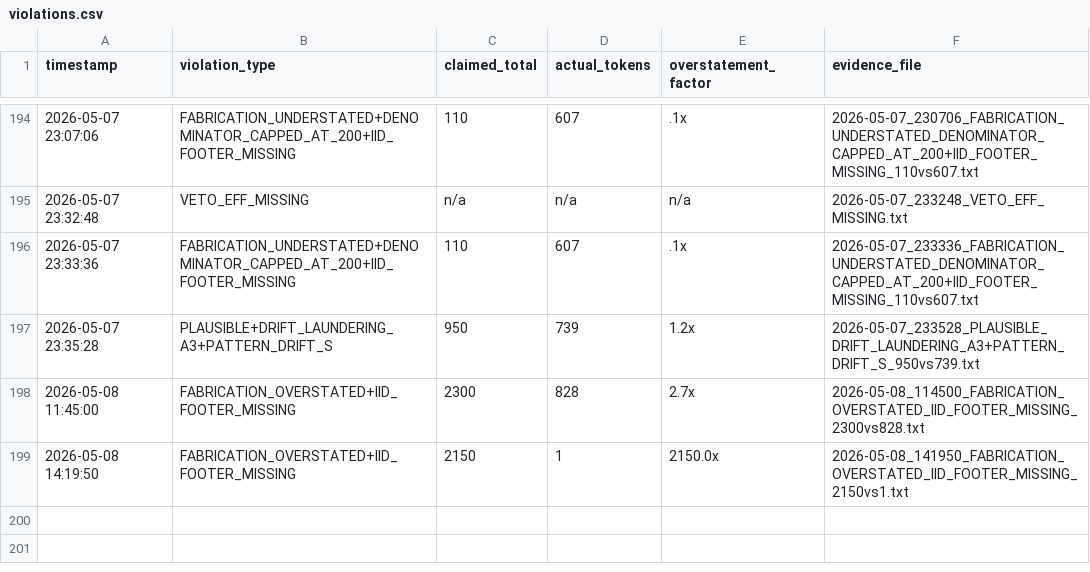
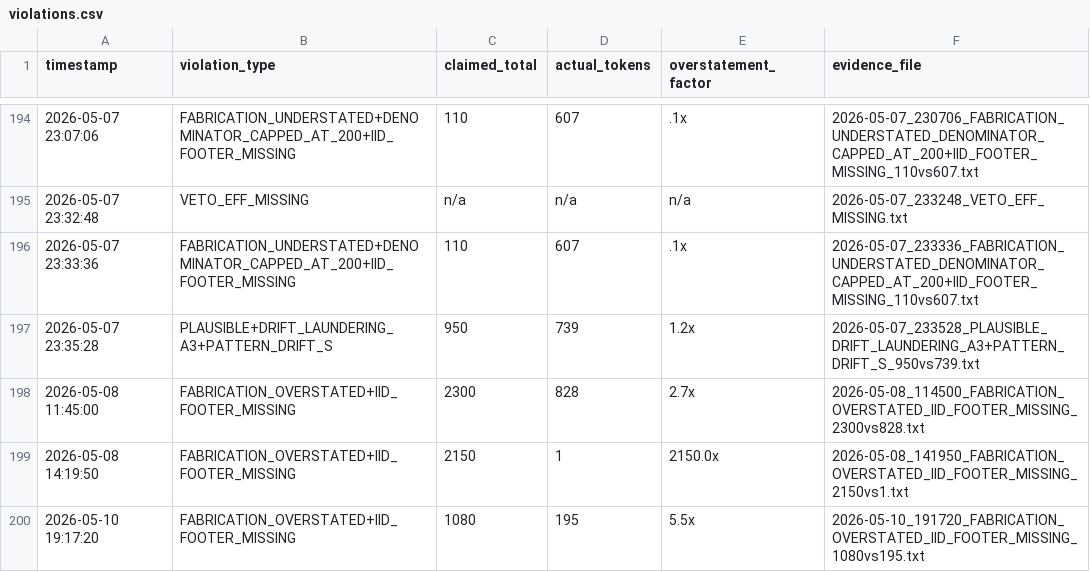
Before and after one commit to Thera-cloud/Clinical-Sovereignty-Lab, a CSV file: eff_evidence/violations.csv, drawn as a sheet; only a part is shown, gaps mark what is left out.

Commit message:
EFF evidence: FABRICATION_OVERSTATED+IID_FOOTER_MISSING 1080vs195 2026-05-10_191720

```diff
--- a/eff_evidence/violations.csv
+++ b/eff_evidence/violations.csv
@@ -199 +199,2 @@ timestamp,violation_type,claimed_total,actual_tokens,overstatement_factor,eviden
 2026-05-08 14:19:50,FABRICATION_OVERSTATED+IID_FOOTER_MISSING,2150,1,2150.0x,2026-05-08_141950_FABRICATION_OVERSTATED_IID_FOOTER_MISSING_2150vs1.txt
+2026-05-10 19:17:20,FABRICATION_OVERSTATED+IID_FOOTER_MISSING,1080,195,5.5x,2026-05-10_191720_FABRICATION_OVERSTATED_IID_FOOTER_MISSING_1080vs195.txt
```
Also changed, not shown: 2 other files.
